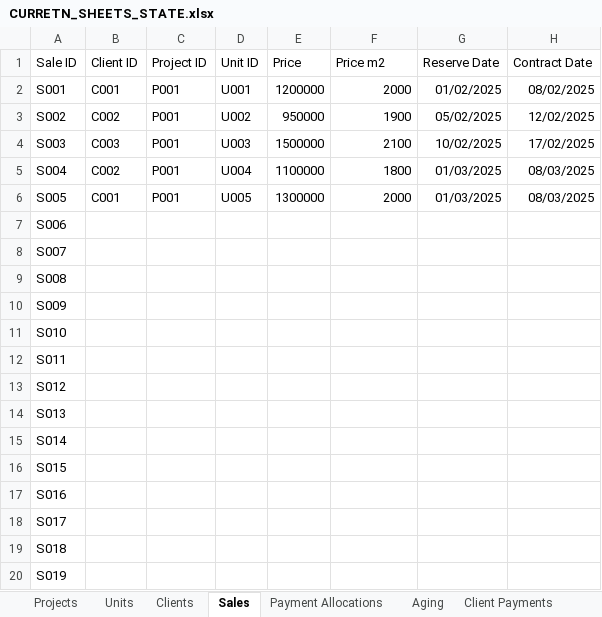
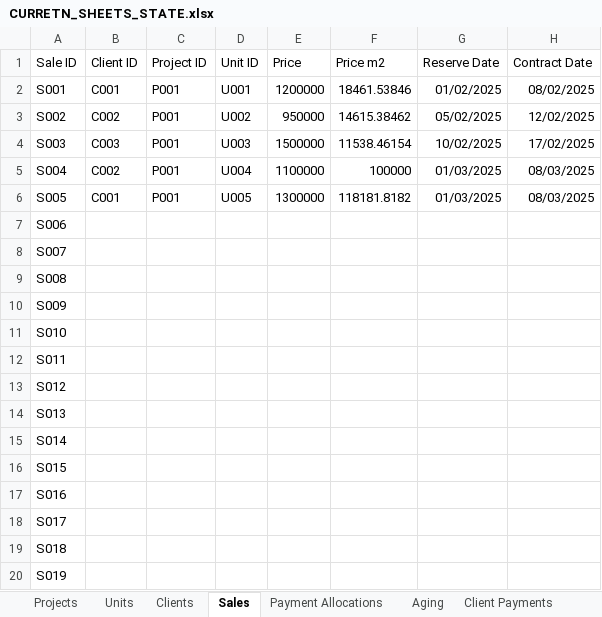
Before and after one commit to alkihuri/ProEstateFinance, an Excel workbook: CURRETN_SHEETS_STATE.xlsx, sheet Sales, drawn as a sheet; only a part is shown; values as stored, in another font and other column widths than the file's, no borders; charts and pictures and table styles not drawn; the diff names each change by its address in the sheet, - before the commit and + after, or states it on an @@ line.

```diff
--- a/CURRETN_SHEETS_STATE.xlsx (sheet Sales)
+++ b/CURRETN_SHEETS_STATE.xlsx (sheet Sales)
-F2 (Price m2): 2000
+F2 (Price m2): 18461.53846
-F3 (Price m2): 1900
+F3 (Price m2): 14615.38462
-F4 (Price m2): 2100
+F4 (Price m2): 11538.46154
-F5 (Price m2): 1800
+F5 (Price m2): 100000
-F6 (Price m2): 2000
+F6 (Price m2): 118181.8182
```
Also changed, not shown: sheet Budget Variance, sheet Dashboard, sheet Budget, sheet Aging, sheet Expenses, sheet Projects, charts or pictures, 5 other files.
